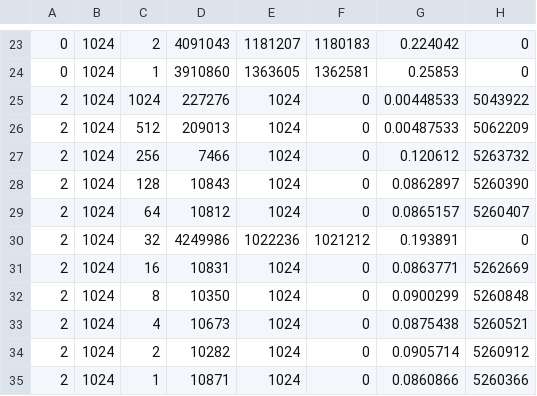
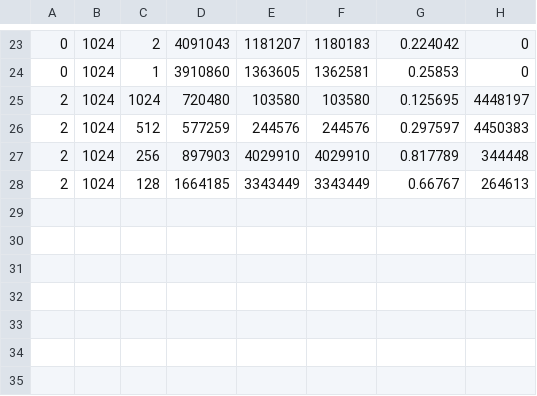
Before and after one commit to penguin2207/F22_18344, a CSV file: results/test2/602.gcc_s.csv, drawn as a sheet; only a part is shown, gaps mark what is left out; the diff names each change by its address in the sheet, - before the commit and + after, or states it on an @@ line.

```diff
--- a/results/test2/602.gcc_s.csv
+++ b/results/test2/602.gcc_s.csv
-D25: 227276
+D25: 720480
-E25: 1024
+E25: 103580
-F25: 0
+F25: 103580
-G25: 0.00448533
+G25: 0.125695
-H25: 5043922
+H25: 4448197
-D26: 209013
+D26: 577259
-E26: 1024
+E26: 244576
-F26: 0
+F26: 244576
-G26: 0.00487533
+G26: 0.297597
-H26: 5062209
+H26: 4450383
-D27: 7466
+D27: 897903
-E27: 1024
+E27: 4029910
-F27: 0
+F27: 4029910
-G27: 0.120612
+G27: 0.817789
-H27: 5263732
+H27: 344448
-D28: 10843
+D28: 1664185
-E28: 1024
+E28: 3343449
-F28: 0
+F28: 3343449
-G28: 0.0862897
+G28: 0.66767
-H28: 5260390
+H28: 264613
-row 29: 2 | 1024 | 64 | 10812 | 1024 | 0 | 0.0865157 | 5260407
-row 30: 2 | 1024 | 32 | 4249986 | 1022236 | 1021212 | 0.193891 | 0
-row 31: 2 | 1024 | 16 | 10831 | 1024 | 0 | 0.0863771 | 5262669
-row 32: 2 | 1024 | 8 | 10350 | 1024 | 0 | 0.0900299 | 5260848
-row 33: 2 | 1024 | 4 | 10673 | 1024 | 0 | 0.0875438 | 5260521
-row 34: 2 | 1024 | 2 | 10282 | 1024 | 0 | 0.0905714 | 5260912
-row 35: 2 | 1024 | 1 | 10871 | 1024 | 0 | 0.0860866 | 5260366
```
Also changed, not shown: 5 other files.
